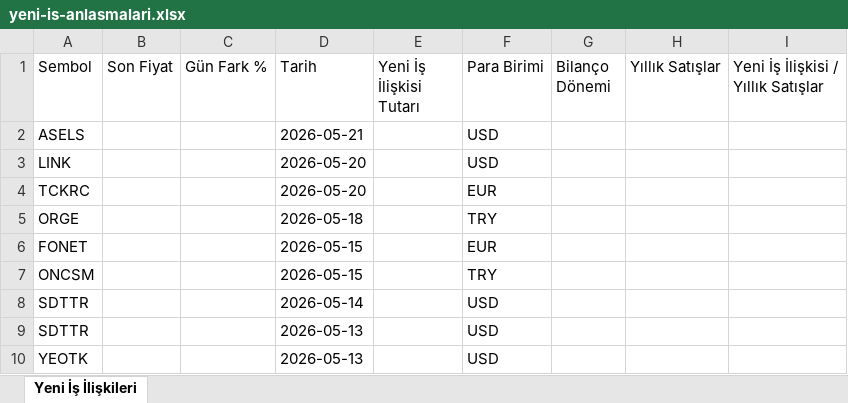
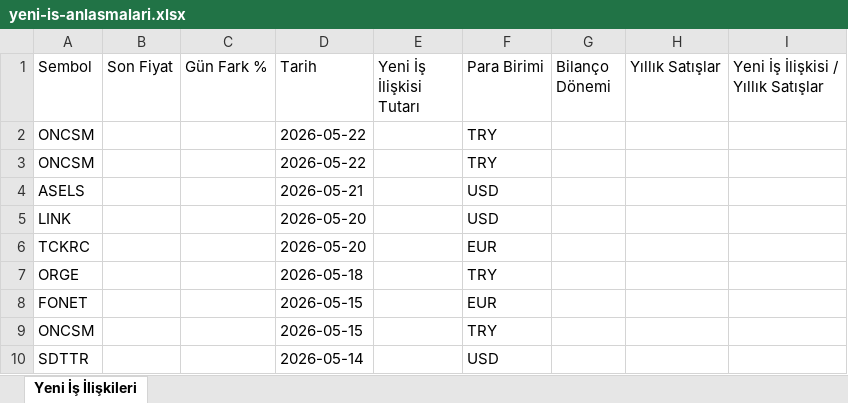
Before and after one commit to Ermana39/hoca-ile-borsa, an Excel workbook: app/borsa/yeni-is-anlasmalari/data/yeni-is-anlasmalari.xlsx, sheet Yeni İş İlişkileri, drawn as a sheet; only a part is shown; the shorter side is filled out with more unchanged rows; values as stored, in another font and other column widths than the file's, no borders; the diff names each change by its address in the sheet, - before the commit and + after, or states it on an @@ line.

```diff
--- a/app/borsa/yeni-is-anlasmalari/data/yeni-is-anlasmalari.xlsx (sheet Yeni İş İlişkileri)
+++ b/app/borsa/yeni-is-anlasmalari/data/yeni-is-anlasmalari.xlsx (sheet Yeni İş İlişkileri)
+row 2: ONCSM |  |  | 2026-05-22 |  | TRY
+row 3: ONCSM |  |  | 2026-05-22 |  | TRY
```
Also changed, not shown: app/borsa/dip-zirve-analizi/data/dip-zirve.xlsx, app/borsa/geri-alim-programlari/data/geri-alim.xlsx, 3 other files.
